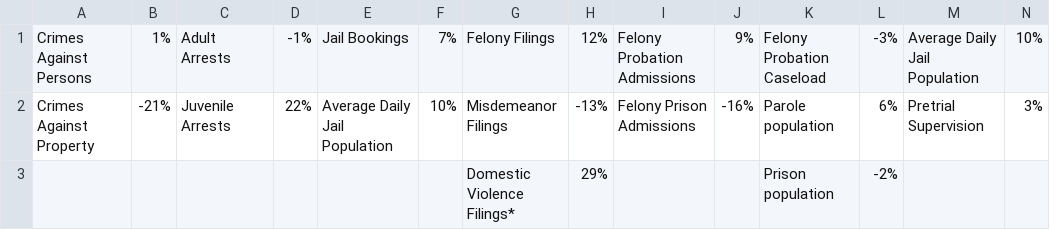
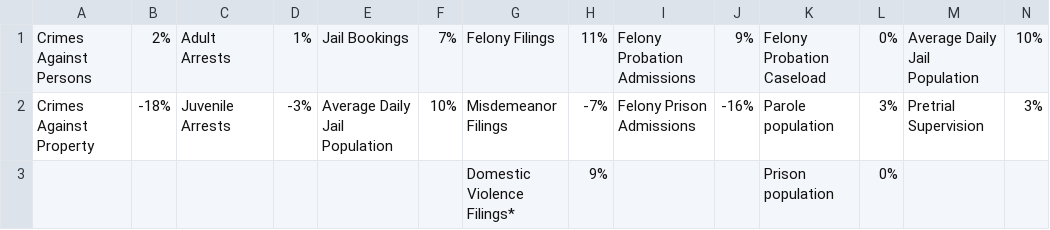
Before and after one commit to lmonreal95/Winnebago-GitHub, a CSV file: Winnebago Landing Page Datav2.csv, drawn as a sheet.

```diff
--- a/Winnebago Landing Page Datav2.csv
+++ b/Winnebago Landing Page Datav2.csv
@@ -1,3 +1,3 @@
-Crimes Against Persons,1%,Adult Arrests,-1%,Jail Bookings,7%,Felony Filings,12%,Felony Probation Admissions,9%,Felony Probation Caseload,-3%,Average Daily Jail Population,10%
-Crimes Against Property,-21%,Juvenile Arrests,22%,Average Daily Jail Population,10%,Misdemeanor Filings,-13%,Felony Prison Admissions,-16%,Parole population,6%,Pretrial Supervision,3%
-,,,,,,Domestic Violence Filings*,29%,,,Prison population,-2%,,
+Crimes Against Persons,2%,Adult Arrests,1%,Jail Bookings,7%,Felony Filings,11%,Felony Probation Admissions,9%,Felony Probation Caseload,0%,Average Daily Jail Population,10%
+Crimes Against Property,-18%,Juvenile Arrests,-3%,Average Daily Jail Population,10%,Misdemeanor Filings,-7%,Felony Prison Admissions,-16%,Parole population,3%,Pretrial Supervision,3%
+,,,,,,Domestic Violence Filings*,9%,,,Prison population,0%,,
```
Also changed, not shown: Winnebago Landing Page Data.csv.
